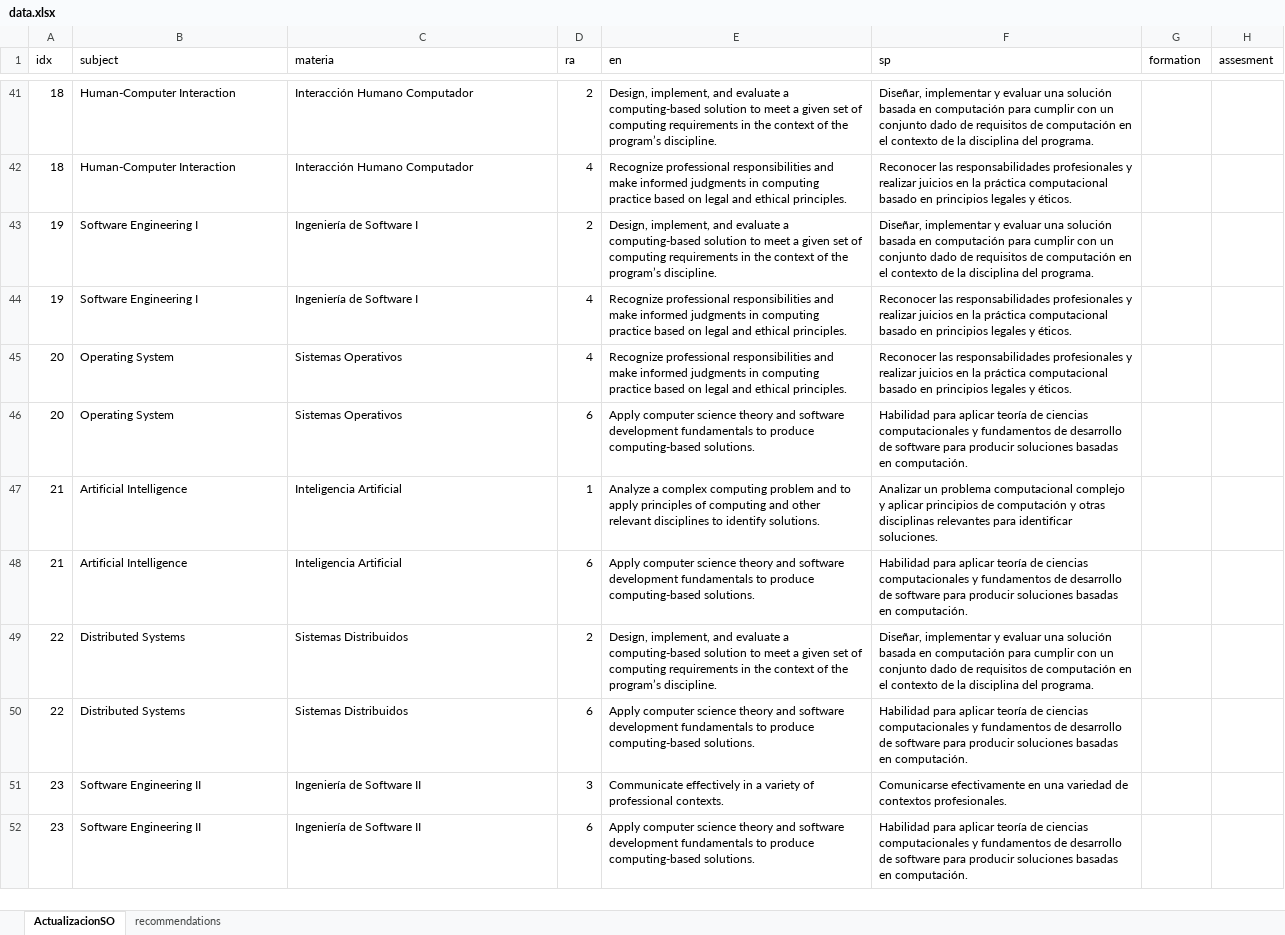
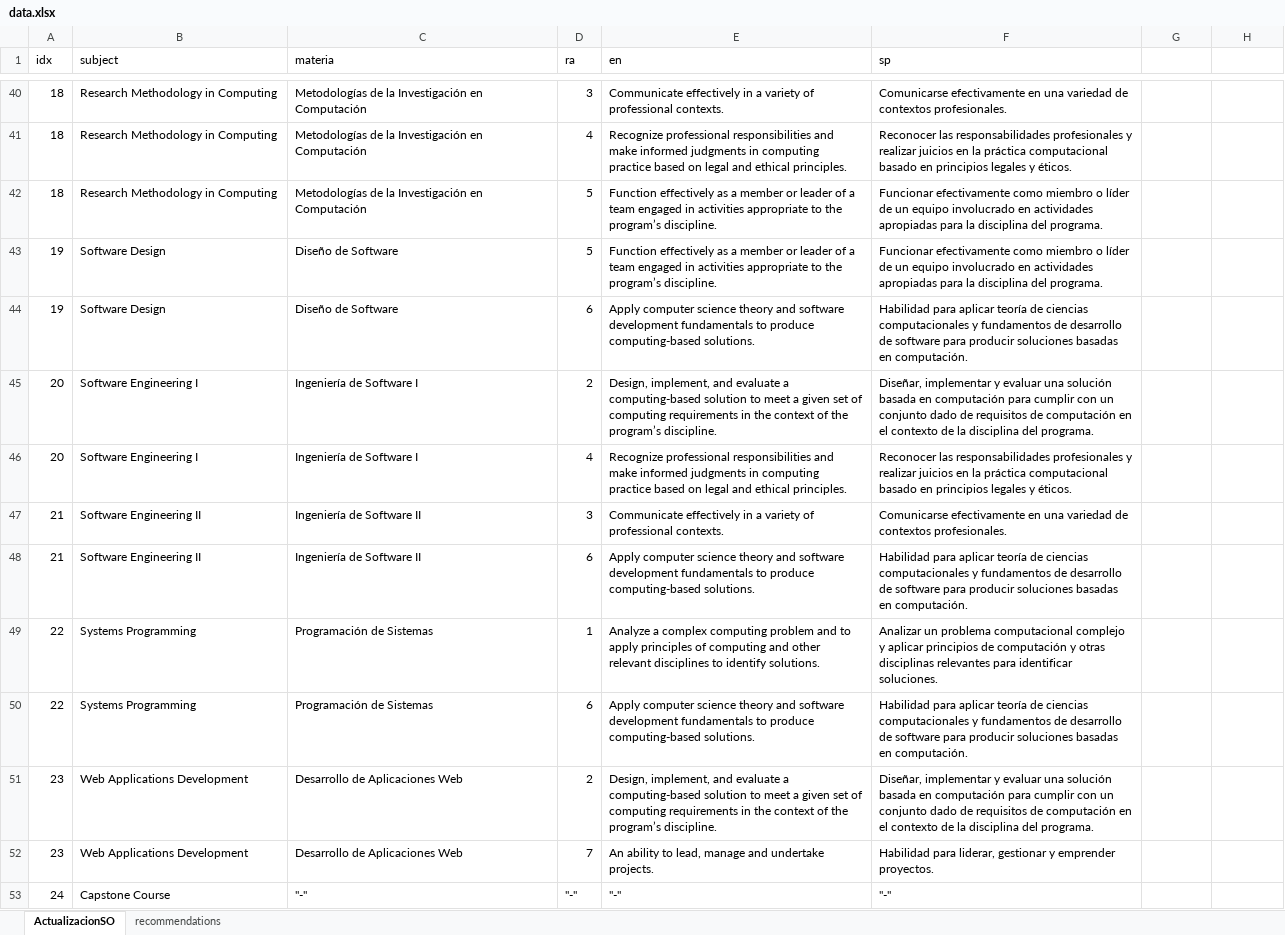
Before and after one commit to aavendan/abetcomputacion, an Excel workbook: resources/data.xlsx, sheet ActualizacionSO, drawn as a sheet; only a part is shown, gaps mark what is left out; values as stored, in another font and other column widths than the file's, no borders; removed rows and columns are numbered as before the commit, all else as after; the diff covers the shown part only; the diff names each change by its address in the sheet, - before the commit and + after, or states it on an @@ line.

```diff
--- a/resources/data.xlsx (sheet ActualizacionSO)
+++ b/resources/data.xlsx (sheet ActualizacionSO)
-G1: formation
+G1: (empty)
-H1: assesment
+H1: (empty)
-B40:B41 (subject): Human-Computer Interaction
+B40:B41 (subject): Research Methodology in Computing
-C40:C41 (materia): Interacción Humano Computador
+C40:C41 (materia): Metodologías de la Investigación en Computación
-D40 (ra): 2
+D40 (ra): 3
-E40 (en): Design, implement, and evaluate a computing-based solution to meet a given set of computing requirements in the context of the program’s discipline.
+E40 (en): Communicate effectively in a variety of professional contexts.
-F40 (sp): Diseñar, implementar y evaluar una solución basada en computación para cumplir con un conjunto dado de requisitos de computación en el contexto de la disciplina del programa.
+F40 (sp): Comunicarse efectivamente en una variedad de contextos profesionales.
+row 42: 18 | Research Methodology in Computing | Metodologías de la Investigación en Computación | 5 | Function effectively as a member or leader of a team engaged in activities appropriate to the program’s discipline. | Funcionar efectivamente como miembro o líder de un equipo involucrado en actividades apropiadas para la disciplina del programa.
+row 43: 19 | Software Design | Diseño de Software | 5 | Function effectively as a member or leader of a team engaged in activities appropriate to the program’s discipline. | Funcionar efectivamente como miembro o líder de un equipo involucrado en actividades apropiadas para la disciplina del programa.
+row 44: 19 | Software Design | Diseño de Software | 6 | Apply computer science theory and software development fundamentals to produce computing-based solutions. | Habilidad para aplicar teoría de ciencias computacionales y fundamentos de desarrollo de software para producir soluciones basadas en computación.
-A45 (idx): 19
+A45 (idx): 20
-row 44: 19 | Software Engineering I | Ingeniería de Software I | 4 | Recognize professional responsibilities and make informed judgments in computing practice based on legal and ethical principles. | Reconocer las responsabilidades profesionales y realizar juicios en la práctica computacional basado en principios legales y éticos.
-B46 (subject): Operating System
+B46 (subject): Software Engineering I
-C46 (materia): Sistemas Operativos
+C46 (materia): Ingeniería de Software I
-row 46: 20 | Operating System | Sistemas Operativos | 6 | Apply computer science theory and software development fundamentals to produce computing-based solutions. | Habilidad para aplicar teoría de ciencias computacionales y fundamentos de desarrollo de software para producir soluciones basadas en computación.
-B47:B48 (subject): Artificial Intelligence
+B47:B48 (subject): Software Engineering II
-C47:C48 (materia): Inteligencia Artificial
+C47:C48 (materia): Ingeniería de Software II
-D47 (ra): 1
+D47 (ra): 3
-E47 (en): Analyze a complex computing problem and to apply principles of computing and other relevant disciplines to identify solutions.
+E47 (en): Communicate effectively in a variety of professional contexts.
-F47 (sp): Analizar un problema computacional complejo y aplicar principios de computación y otras disciplinas relevantes para identificar soluciones.
+F47 (sp): Comunicarse efectivamente en una variedad de contextos profesionales.
-B49:B50 (subject): Distributed Systems
+B49:B50 (subject): Systems Programming
-C49:C50 (materia): Sistemas Distribuidos
+C49:C50 (materia): Programación de Sistemas
-D49 (ra): 2
+D49 (ra): 1
-E49 (en): Design, implement, and evaluate a computing-based solution to meet a given set of computing requirements in the context of the program’s discipline.
+E49 (en): Analyze a complex computing problem and to apply principles of computing and other relevant disciplines to identify solutions.
-F49 (sp): Diseñar, implementar y evaluar una solución basada en computación para cumplir con un conjunto dado de requisitos de computación en el contexto de la disciplina del programa.
+F49 (sp): Analizar un problema computacional complejo y aplicar principios de computación y otras disciplinas relevantes para identificar soluciones.
-B51:B52 (subject): Software Engineering II
+B51:B52 (subject): Web Applications Development
-C51:C52 (materia): Ingeniería de Software II
+C51:C52 (materia): Desarrollo de Aplicaciones Web
-D51 (ra): 3
+D51 (ra): 2
-E51 (en): Communicate effectively in a variety of professional contexts.
+E51 (en): Design, implement, and evaluate a computing-based solution to meet a given set of computing requirements in the context of the program’s discipline.
-F51 (sp): Comunicarse efectivamente en una variedad de contextos profesionales.
+F51 (sp): Diseñar, implementar y evaluar una solución basada en computación para cumplir con un conjunto dado de requisitos de computación en el contexto de la disciplina del programa.
-D52 (ra): 6
+D52 (ra): 7
-E52 (en): Apply computer science theory and software development fundamentals to produce computing-based solutions.
+E52 (en): An ability to lead, manage and undertake projects.
-F52 (sp): Habilidad para aplicar teoría de ciencias computacionales y fundamentos de desarrollo de software para producir soluciones basadas en computación.
+F52 (sp): Habilidad para liderar, gestionar y emprender proyectos.
+row 53: 24 | Capstone Course | "-" | "-" | "-" | "-"
```
Also changed, not shown: 8 added rows, 8 removed rows, 101 edited cells and cell formats elsewhere in this sheet, sheet recommendations, formulas that keep their value, 3 other files.
